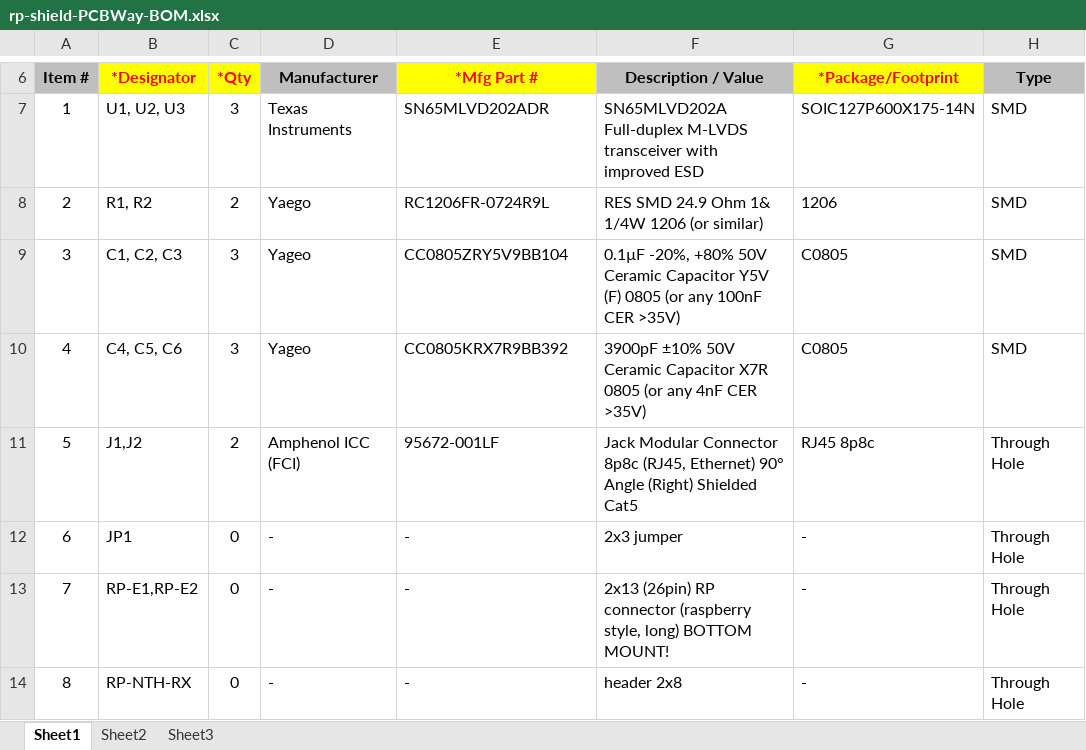
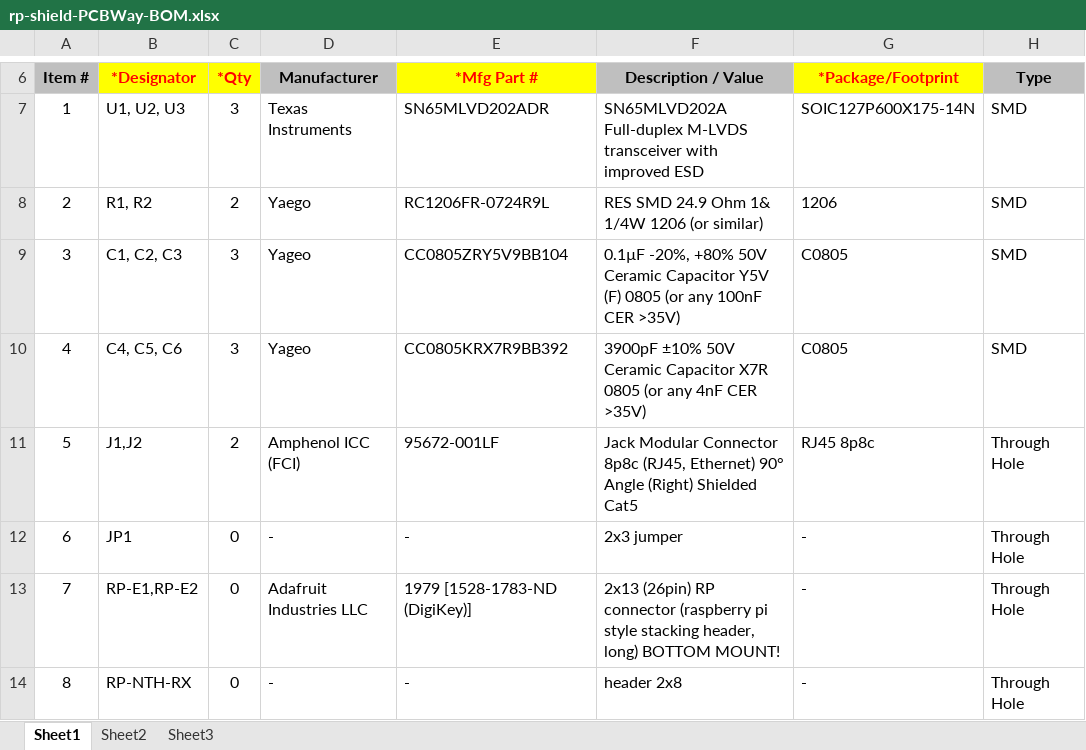
Before and after one commit to pyzahl/Gxsm3, an Excel workbook: trunk/Gxsm-3.0/plug-ins/control/RedPitaya-Support/McBSP-Link-Hardware/MK3-RP-Link/rp-shield-PCBWay-BOM.xlsx, sheet Sheet1, drawn as a sheet; only a part is shown, gaps mark what is left out; values as stored, in another font and other column widths than the file's, no borders; the diff names each change by its address in the sheet, - before the commit and + after, or states it on an @@ line.

```diff
--- a/trunk/Gxsm-3.0/plug-ins/control/RedPitaya-Support/McBSP-Link-Hardware/MK3-RP-Link/rp-shield-PCBWay-BOM.xlsx (sheet Sheet1)
+++ b/trunk/Gxsm-3.0/plug-ins/control/RedPitaya-Support/McBSP-Link-Hardware/MK3-RP-Link/rp-shield-PCBWay-BOM.xlsx (sheet Sheet1)
-D13 (Manufacturer): -
+D13 (Manufacturer): Adafruit Industries LLC
-E13 (*Mfg Part #): -
+E13 (*Mfg Part #): 1979 [1528-1783-ND (DigiKey)]
-F13 (Description / Value): …connector (raspberry style, long) BOTTOM…
+F13 (Description / Value): …connector (raspberry pi style stacking header, long) BOTTOM…
```
Also changed, not shown: trunk/Gxsm-3.0/plug-ins/control/RedPitaya-Support/McBSP-Link-Hardware/MK3-RP-Link/mk3-shield-PCBWay-BOM.xlsx, 14 other files.
